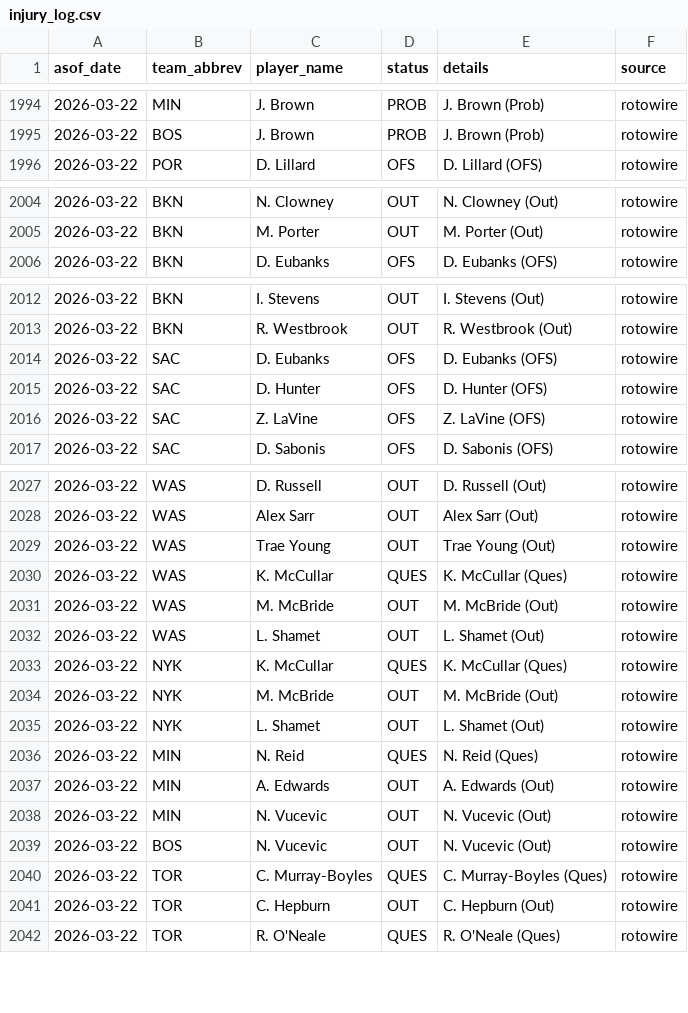
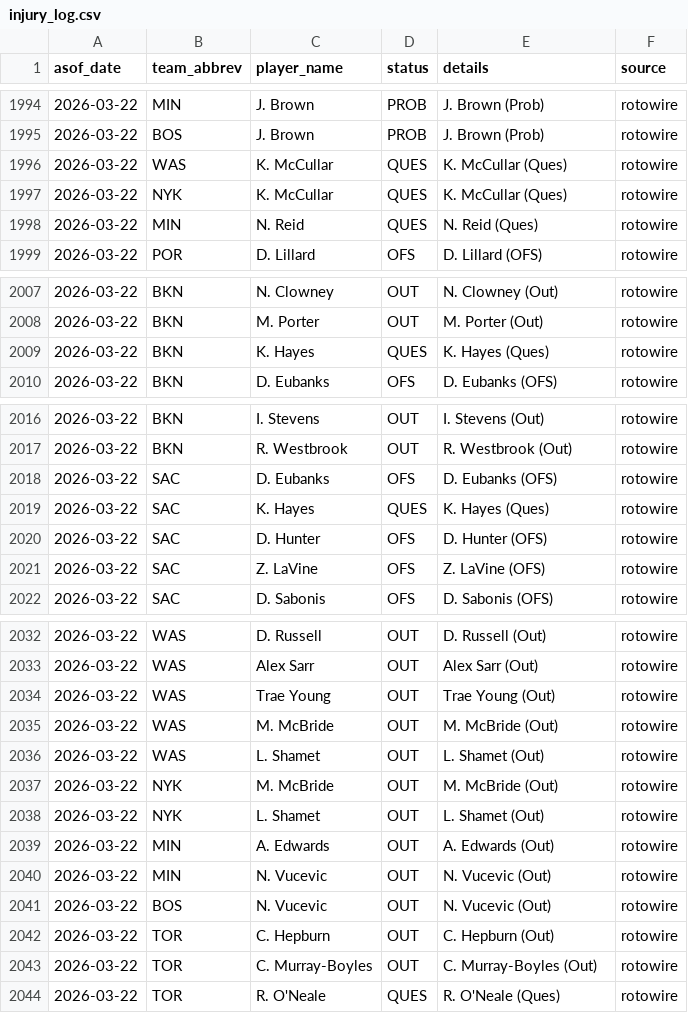
Before and after one commit to oliver-monday/NBAgent, a CSV file: logs/injury_log.csv, drawn as a sheet; only a part is shown, gaps mark what is left out.

```diff
--- a/logs/injury_log.csv
+++ b/logs/injury_log.csv
@@ -1995,2 +1995,5 @@ asof_date,team_abbrev,player_name,status,details,source
 2026-03-22,BOS,J. Brown,PROB,J. Brown (Prob),rotowire
+2026-03-22,WAS,K. McCullar,QUES,K. McCullar (Ques),rotowire
+2026-03-22,NYK,K. McCullar,QUES,K. McCullar (Ques),rotowire
+2026-03-22,MIN,N. Reid,QUES,N. Reid (Ques),rotowire
 2026-03-22,POR,D. Lillard,OFS,D. Lillard (OFS),rotowire
@@ -2005,2 +2008,3 @@ asof_date,team_abbrev,player_name,status,details,source
 2026-03-22,BKN,M. Porter,OUT,M. Porter (Out),rotowire
+2026-03-22,BKN,K. Hayes,QUES,K. Hayes (Ques),rotowire
 2026-03-22,BKN,D. Eubanks,OFS,D. Eubanks (OFS),rotowire
@@ -2014,2 +2018,3 @@ asof_date,team_abbrev,player_name,status,details,source
 2026-03-22,SAC,D. Eubanks,OFS,D. Eubanks (OFS),rotowire
+2026-03-22,SAC,K. Hayes,QUES,K. Hayes (Ques),rotowire
 2026-03-22,SAC,D. Hunter,OFS,D. Hunter (OFS),rotowire
@@ -2029,9 +2034,6 @@ asof_date,team_abbrev,player_name,status,details,source
 2026-03-22,WAS,Trae Young,OUT,Trae Young (Out),rotowire
-2026-03-22,WAS,K. McCullar,QUES,K. McCullar (Ques),rotowire
 2026-03-22,WAS,M. McBride,OUT,M. McBride (Out),rotowire
 2026-03-22,WAS,L. Shamet,OUT,L. Shamet (Out),rotowire
-2026-03-22,NYK,K. McCullar,QUES,K. McCullar (Ques),rotowire
 2026-03-22,NYK,M. McBride,OUT,M. McBride (Out),rotowire
 2026-03-22,NYK,L. Shamet,OUT,L. Shamet (Out),rotowire
-2026-03-22,MIN,N. Reid,QUES,N. Reid (Ques),rotowire
 2026-03-22,MIN,A. Edwards,OUT,A. Edwards (Out),rotowire
@@ -2039,4 +2041,4 @@ asof_date,team_abbrev,player_name,status,details,source
 2026-03-22,BOS,N. Vucevic,OUT,N. Vucevic (Out),rotowire
-2026-03-22,TOR,C. Murray-Boyles,QUES,C. Murray-Boyles (Ques),rotowire
 2026-03-22,TOR,C. Hepburn,OUT,C. Hepburn (Out),rotowire
+2026-03-22,TOR,C. Murray-Boyles,OUT,C. Murray-Boyles (Out),rotowire
 2026-03-22,TOR,R. O'Neale,QUES,R. O'Neale (Ques),rotowire
```
Also changed, not shown: 1 other file.
